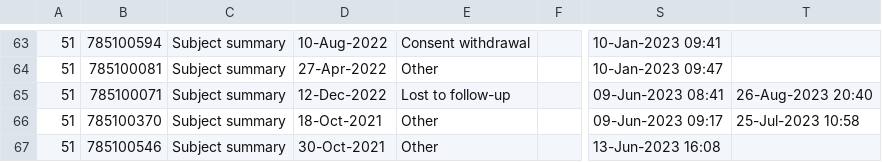
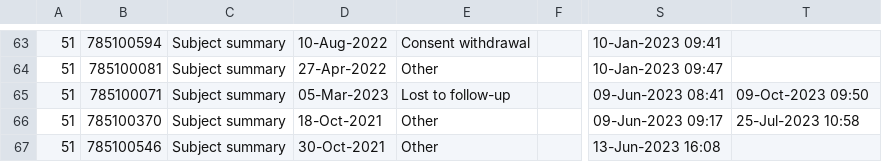
Before and after one commit to KEMRI-WellcomeTrust/vac078, a CSV file: study data/End Of Study Listing.csv, drawn as a sheet; only a part is shown, gaps mark what is left out; the diff names each change by its address in the sheet, - before the commit and + after, or states it on an @@ line.

```diff
--- a/study data/End Of Study Listing.csv
+++ b/study data/End Of Study Listing.csv
-D65: 12-Dec-2022
+D65: 05-Mar-2023
-T65: 26-Aug-2023 20:40
+T65: 09-Oct-2023 09:50
```
Also changed, not shown: 7 other files.
